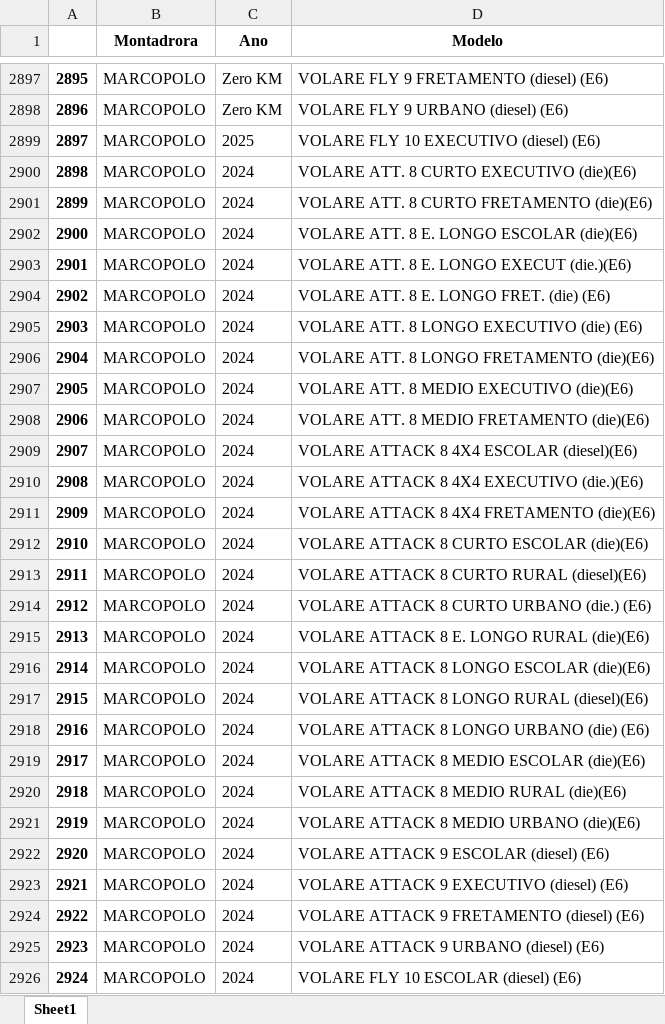
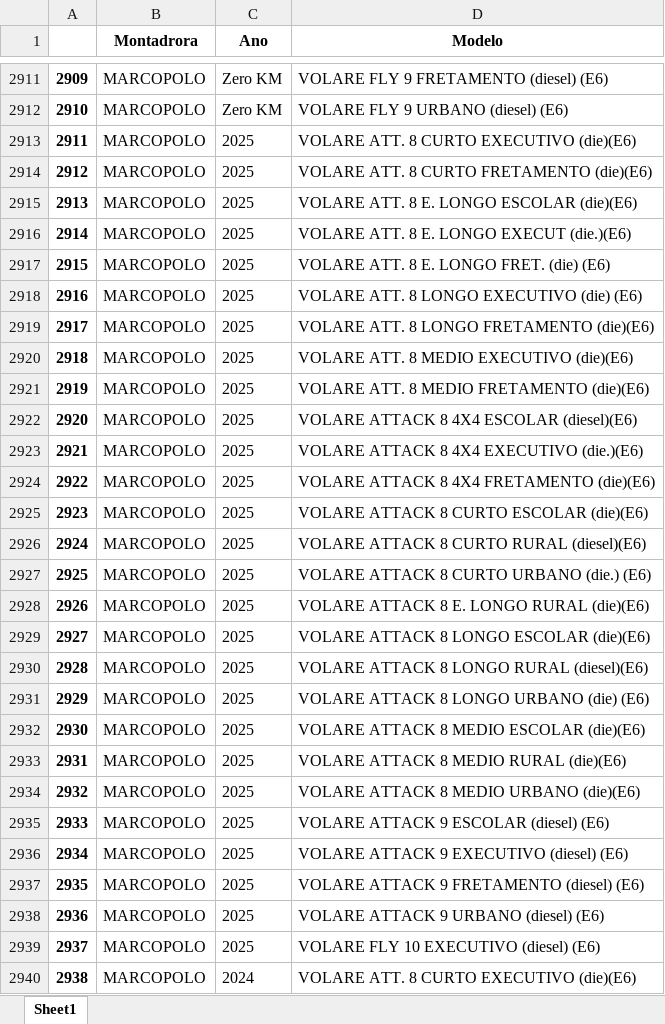
Before and after one commit to WellingtondaSilvaLima/WebScraping-Fipe, an Excel workbook: FIPE-Caminhão.xlsx, sheet Sheet1, drawn as a sheet; only a part is shown, gaps mark what is left out; the shorter side is filled out with more unchanged rows; values as stored, in another font and other column widths than the file's, no borders; the diff covers the shown part only; the diff names each change by its address in the sheet, - before the commit and + after, or states it on an @@ line.

```diff
--- a/FIPE-Caminhão.xlsx (sheet Sheet1)
+++ b/FIPE-Caminhão.xlsx (sheet Sheet1)
@@ column A renumbered from row 1981 down @@
+row 2913: 2911 | MARCOPOLO | 2025 | VOLARE ATT. 8 CURTO EXECUTIVO (die)(E6)
+row 2914: 2912 | MARCOPOLO | 2025 | VOLARE ATT. 8 CURTO FRETAMENTO (die)(E6)
+row 2915: 2913 | MARCOPOLO | 2025 | VOLARE ATT. 8 E. LONGO ESCOLAR (die)(E6)
+row 2916: 2914 | MARCOPOLO | 2025 | VOLARE ATT. 8 E. LONGO EXECUT (die.)(E6)
+row 2917: 2915 | MARCOPOLO | 2025 | VOLARE ATT. 8 E. LONGO FRET. (die) (E6)
+row 2918: 2916 | MARCOPOLO | 2025 | VOLARE ATT. 8 LONGO EXECUTIVO (die) (E6)
+row 2919: 2917 | MARCOPOLO | 2025 | VOLARE ATT. 8 LONGO FRETAMENTO (die)(E6)
+row 2920: 2918 | MARCOPOLO | 2025 | VOLARE ATT. 8 MEDIO EXECUTIVO (die)(E6)
+row 2921: 2919 | MARCOPOLO | 2025 | VOLARE ATT. 8 MEDIO FRETAMENTO (die)(E6)
+row 2922: 2920 | MARCOPOLO | 2025 | VOLARE ATTACK 8 4X4 ESCOLAR (diesel)(E6)
+row 2923: 2921 | MARCOPOLO | 2025 | VOLARE ATTACK 8 4X4 EXECUTIVO (die.)(E6)
+row 2924: 2922 | MARCOPOLO | 2025 | VOLARE ATTACK 8 4X4 FRETAMENTO (die)(E6)
+row 2925: 2923 | MARCOPOLO | 2025 | VOLARE ATTACK 8 CURTO ESCOLAR (die)(E6)
+row 2926: 2924 | MARCOPOLO | 2025 | VOLARE ATTACK 8 CURTO RURAL (diesel)(E6)
+row 2927: 2925 | MARCOPOLO | 2025 | VOLARE ATTACK 8 CURTO URBANO (die.) (E6)
+row 2928: 2926 | MARCOPOLO | 2025 | VOLARE ATTACK 8 E. LONGO RURAL (die)(E6)
+row 2929: 2927 | MARCOPOLO | 2025 | VOLARE ATTACK 8 LONGO ESCOLAR (die)(E6)
+row 2930: 2928 | MARCOPOLO | 2025 | VOLARE ATTACK 8 LONGO RURAL (diesel)(E6)
+row 2931: 2929 | MARCOPOLO | 2025 | VOLARE ATTACK 8 LONGO URBANO (die) (E6)
+row 2932: 2930 | MARCOPOLO | 2025 | VOLARE ATTACK 8 MEDIO ESCOLAR (die)(E6)
+row 2933: 2931 | MARCOPOLO | 2025 | VOLARE ATTACK 8 MEDIO RURAL (die)(E6)
+row 2934: 2932 | MARCOPOLO | 2025 | VOLARE ATTACK 8 MEDIO URBANO (die)(E6)
+row 2935: 2933 | MARCOPOLO | 2025 | VOLARE ATTACK 9 ESCOLAR (diesel) (E6)
+row 2936: 2934 | MARCOPOLO | 2025 | VOLARE ATTACK 9 EXECUTIVO (diesel) (E6)
+row 2937: 2935 | MARCOPOLO | 2025 | VOLARE ATTACK 9 FRETAMENTO (diesel) (E6)
+row 2938: 2936 | MARCOPOLO | 2025 | VOLARE ATTACK 9 URBANO (diesel) (E6)
```
Also changed, not shown: 36 added rows elsewhere in this sheet, FIPE-Motos.xlsx, FIPE.xlsx, 1 other file.
